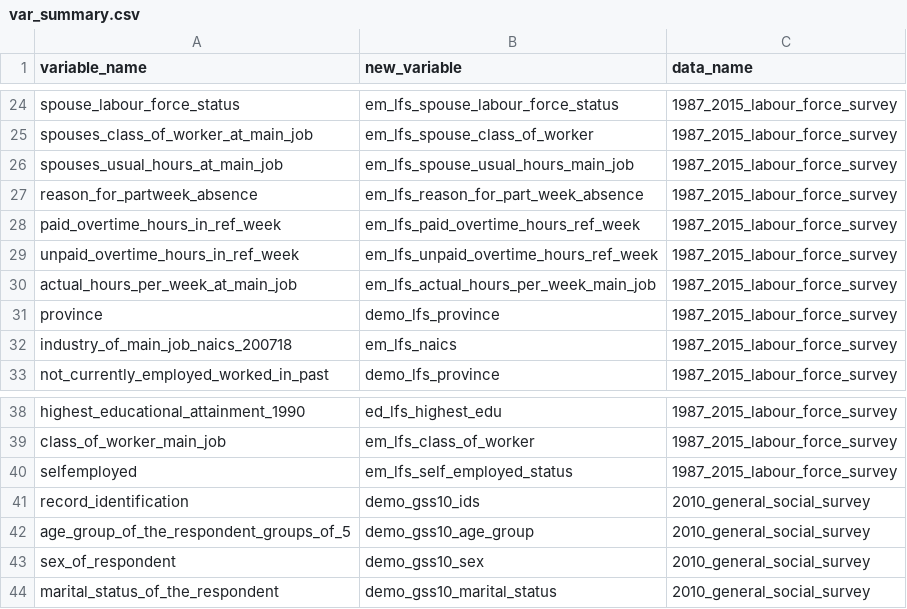
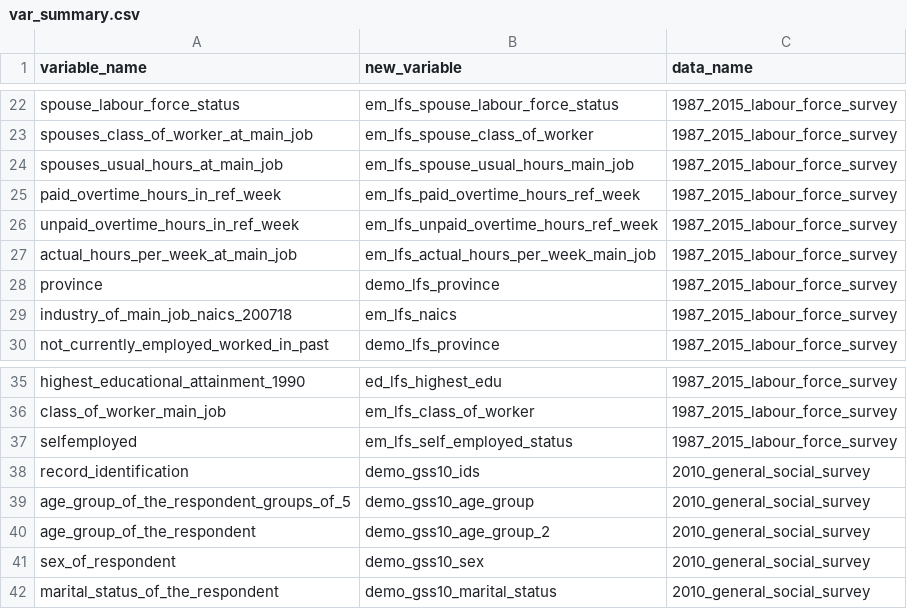
Before and after one commit to databrew/steppingup, a CSV file: data/survey_data/var_summary.csv, drawn as a sheet; only a part is shown, gaps mark what is left out; the diff covers the shown part only.

```diff
--- a/data/survey_data/var_summary.csv
+++ b/data/survey_data/var_summary.csv
@@ -26,3 +24,2 @@ spouses_class_of_worker_at_main_job,em_lfs_spouse_class_of_worker,1987_2015_labo
 spouses_usual_hours_at_main_job,em_lfs_spouse_usual_hours_main_job,1987_2015_labour_force_survey
-reason_for_partweek_absence,em_lfs_reason_for_part_week_absence,1987_2015_labour_force_survey
 paid_overtime_hours_in_ref_week,em_lfs_paid_overtime_hours_ref_week,1987_2015_labour_force_survey
@@ -42,2 +39,3 @@ record_identification,demo_gss10_ids,2010_general_social_survey
 age_group_of_the_respondent_groups_of_5,demo_gss10_age_group,2010_general_social_survey
+age_group_of_the_respondent,demo_gss10_age_group_2,2010_general_social_survey
 sex_of_respondent,demo_gss10_sex,2010_general_social_survey
```
Also changed, not shown: 14 added rows, 2 removed rows and 1 edited cell elsewhere in this file, 1 other file.
